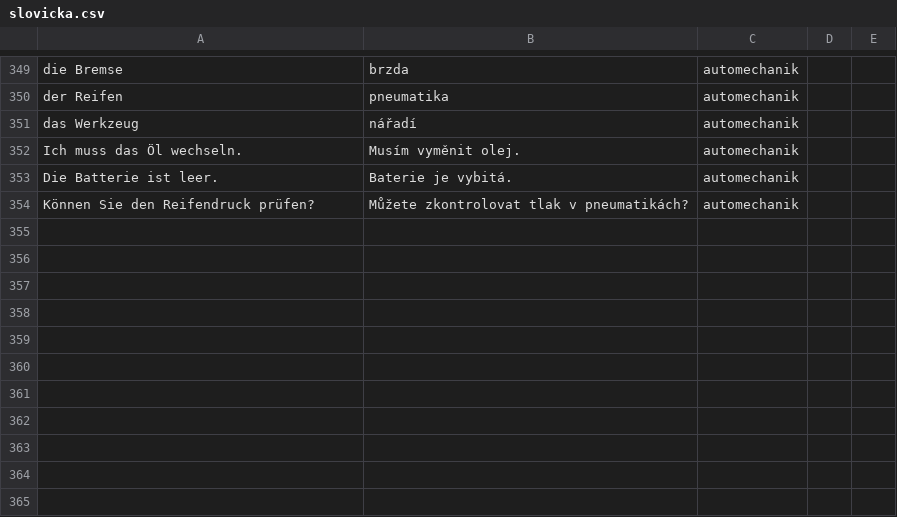
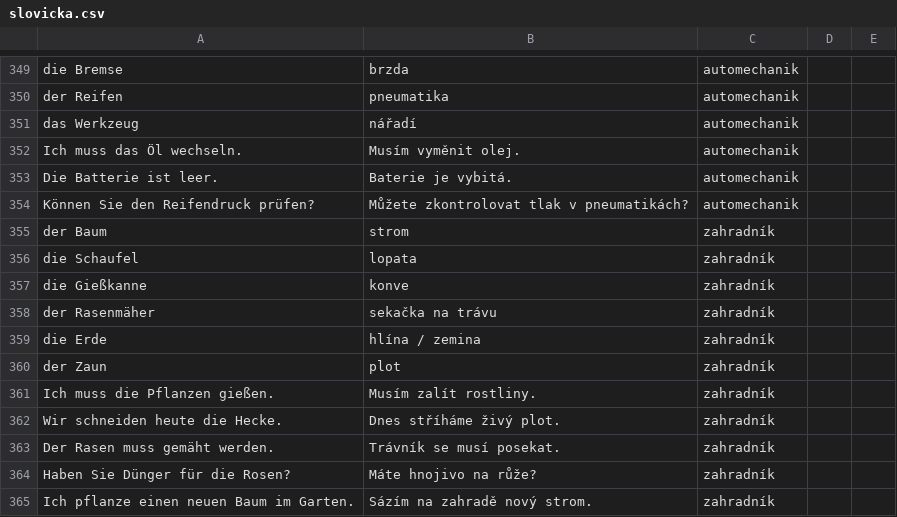
Before and after one commit to sweinertovawww/germanllama, a CSV file: public/slovicka.csv, drawn as a sheet; only a part is shown, gaps mark what is left out; the diff names each change by its address in the sheet, - before the commit and + after, or states it on an @@ line.

```diff
--- a/public/slovicka.csv
+++ b/public/slovicka.csv
+row 355: der Baum | strom | zahradník
+row 356: die Schaufel | lopata | zahradník
+row 357: die Gießkanne | konve | zahradník
+row 358: der Rasenmäher | sekačka na trávu | zahradník
+row 359: die Erde | hlína / zemina | zahradník
+row 360: der Zaun | plot | zahradník
+row 361: Ich muss die Pflanzen gießen. | Musím zalít rostliny. | zahradník
+row 362: Wir schneiden heute die Hecke. | Dnes stříháme živý plot. | zahradník
+row 363: Der Rasen muss gemäht werden. | Trávník se musí posekat. | zahradník
+row 364: Haben Sie Dünger für die Rosen? | Máte hnojivo na růže? | zahradník
+row 365: Ich pflanze einen neuen Baum im Garten. | Sázím na zahradě nový strom. | zahradník
```
Also changed, not shown: 2 other files.
